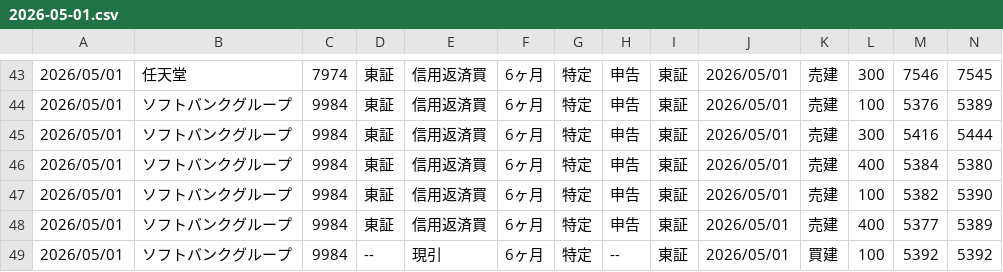
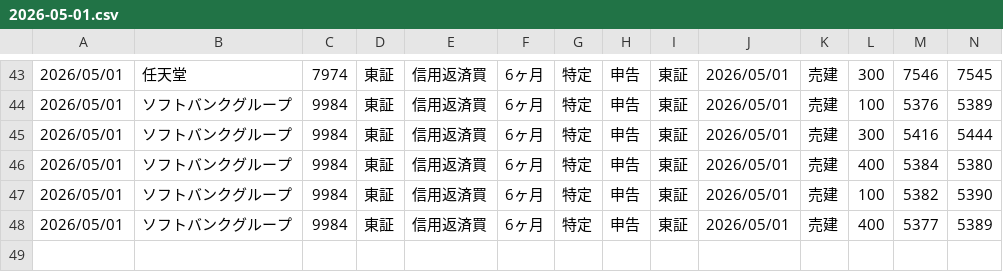
Before and after one commit to okanemochi-banzai/daytrade-journal, a CSV file: data/2026-05-01.csv, drawn as a sheet; only a part is shown, gaps mark what is left out; rows hold the shown columns only; the diff names each change by its address in the sheet, - before the commit and + after, or states it on an @@ line.

Commit message:
Add files via upload

```diff
--- a/data/2026-05-01.csv
+++ b/data/2026-05-01.csv
-row 49: 2026/05/01 | ソフトバンクグループ | 9984 | -- | 現引 | 6ヶ月 | 特定 | -- | 東証 | 2026/05/01 | 買建 | 100 | 5392 | 5392
```
